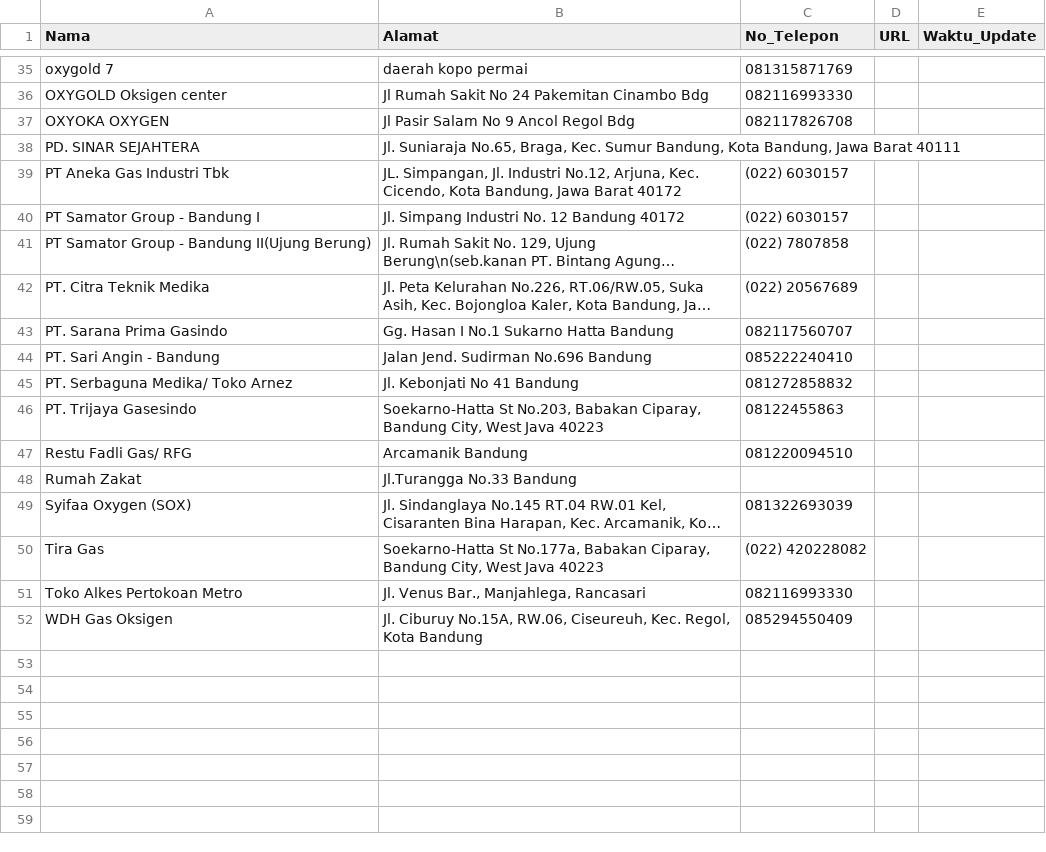
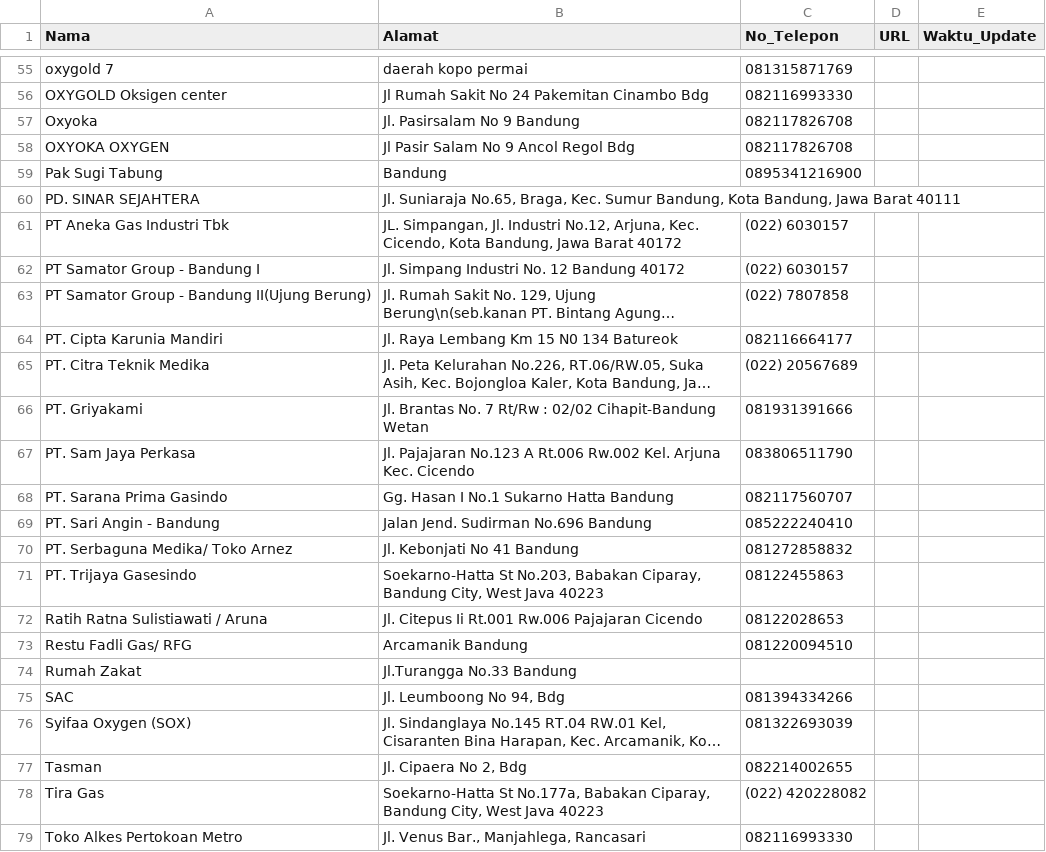
Before and after one commit to Brianaldo/Milestone02_K07, a CSV file: paice/src/DataCollecting/data_oksigen.csv, drawn as a sheet; only a part is shown, gaps mark what is left out; the shorter side is filled out with more unchanged rows; long unchanged cells end in …; the diff covers the shown part only; the diff names each change by its address in the sheet, - before the commit and + after, or states it on an @@ line.

```diff
--- a/paice/src/DataCollecting/data_oksigen.csv
+++ b/paice/src/DataCollecting/data_oksigen.csv
+row 57: Oxyoka | Jl. Pasirsalam No 9 Bandung | 082117826708
+row 59: Pak Sugi Tabung | Bandung | 0895341216900
+row 64: PT. Cipta Karunia Mandiri | Jl. Raya Lembang Km 15 N0 134 Batureok | 082116664177
+row 66: PT. Griyakami | Jl. Brantas No. 7 Rt/Rw : 02/02 Cihapit-Bandung Wetan | 081931391666
+row 67: PT. Sam Jaya Perkasa | Jl. Pajajaran No.123 A Rt.006 Rw.002 Kel. Arjuna Kec. Cicendo | 083806511790
+row 72: Ratih Ratna Sulistiawati / Aruna | Jl. Citepus Ii Rt.001 Rw.006 Pajajaran Cicendo | 08122028653
+row 75: SAC | Jl. Leumboong No 94, Bdg | 081394334266
+row 77: Tasman | Jl. Cipaera No 2, Bdg | 082214002655
```
Also changed, not shown: 20 added rows elsewhere in this file, paice/src/DataCollecting/data_covid.csv, 4 other files.
